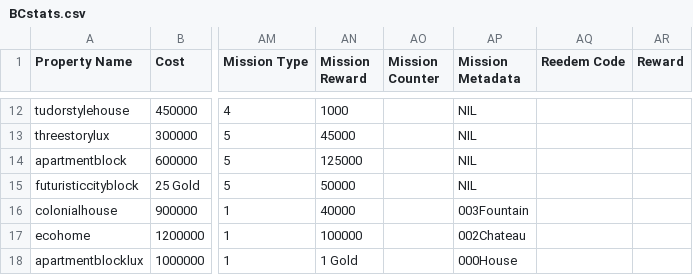
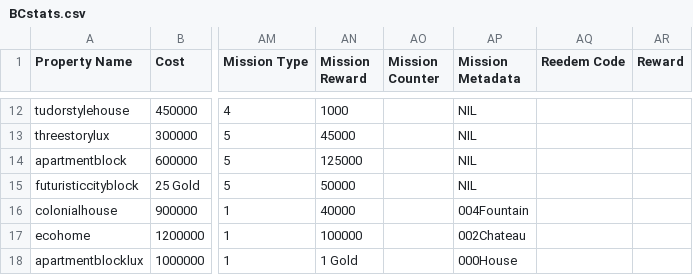
Before and after one commit to Zaiqin/ZQStudios, a CSV file: BCstats.csv, drawn as a sheet; only a part is shown, gaps mark what is left out; the diff names each change by its address in the sheet, - before the commit and + after, or states it on an @@ line.

Commit message:
Update BCstats.csv

```diff
--- a/BCstats.csv
+++ b/BCstats.csv
-AP16 (Mission Metadata): 003Fountain
+AP16 (Mission Metadata): 004Fountain
```
